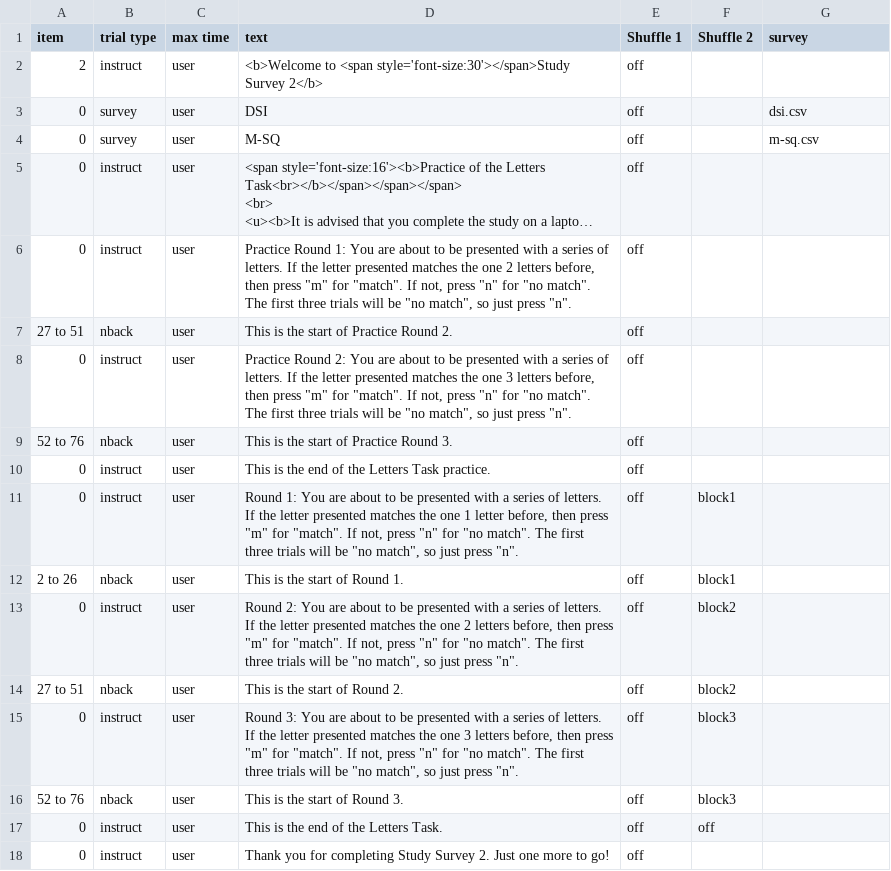
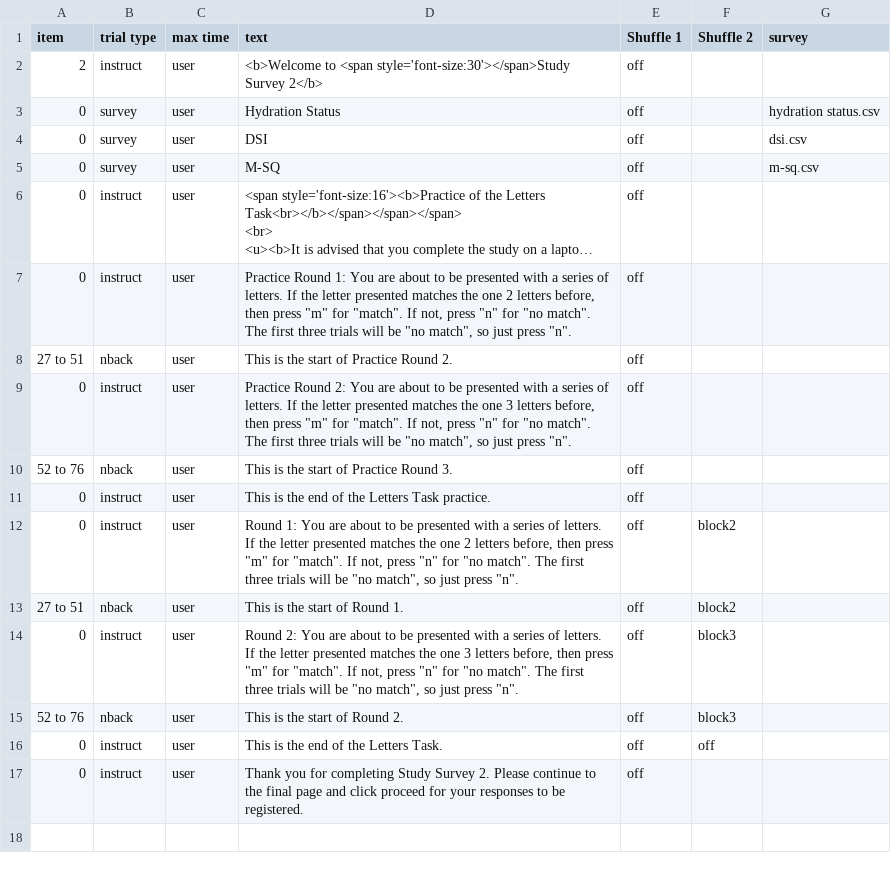
Before and after one commit to hodgson-haffey/autumn-2020, a CSV file: web/User/Experiments/HC Study Survey 2/procedure_1.csv, drawn as a sheet; long unchanged cells end in …; removed rows and columns are numbered as before the commit, all else as after; the diff names each change by its address in the sheet, - before the commit and + after, or states it on an @@ line.

```diff
--- a/web/User/Experiments/HC Study Survey 2/procedure_1.csv
+++ b/web/User/Experiments/HC Study Survey 2/procedure_1.csv
+row 3: 0 | survey | user | Hydration Status | off |  | hydration status.csv
-row 11: 0 | instruct | user | Round 1: You are about to be presented with a series of letters. If the letter presented matches the one 1 letter before, then press "m" for "match". If not, press "n" for "no match". The first three trials will be "no match", so just press "n". | off | block1
-row 12: 2 to 26 | nback | user | This is the start of Round 1. | off | block1
-D12 (text): Round 2: You are…
+D12 (text): Round 1: You are…
-D13 (text): This is the start of Round 2.
+D13 (text): This is the start of Round 1.
-D14 (text): Round 3: You are…
+D14 (text): Round 2: You are…
-D15 (text): This is the start of Round 3.
+D15 (text): This is the start of Round 2.
-D17 (text): …Survey 2. Just one more to go!
+D17 (text): …Survey 2. Please continue to the final page and click proceed for your responses to be registered.
```
Also changed, not shown: web/User/Surveys/m-sq.csv, 3 other files.
